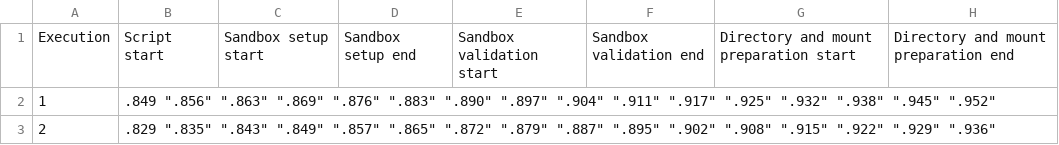
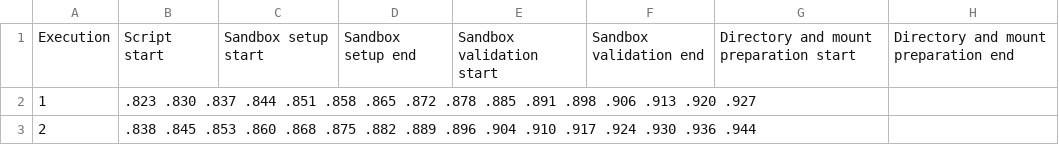
Before and after one commit to atirumal/trytesting, a CSV file: try_timings.csv, drawn as a sheet; only a part is shown; the diff names each change by its address in the sheet, - before the commit and + after, or states it on an @@ line.

```diff
--- a/try_timings.csv
+++ b/try_timings.csv
-B2: .849 ".856" ".863" ".869" ".876" ".883" ".890" ".897" ".904" ".911" ".917" ".925" ".932" ".938" ".945" ".952"
+B2: .823 .830 .837 .844 .851 .858 .865 .872 .878 .885 .891 .898 .906 .913 .920 .927
-B3: .829 ".835" ".843" ".849" ".857" ".865" ".872" ".879" ".887" ".895" ".902" ".908" ".915" ".922" ".929" ".936"
+B3: .838 .845 .853 .860 .868 .875 .882 .889 .896 .904 .910 .917 .924 .930 .936 .944
```
Also changed, not shown: 1 other file.
